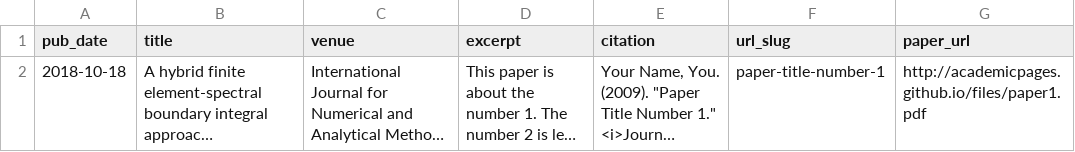
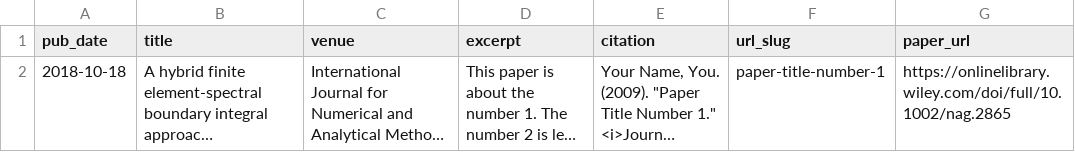
Before and after one commit to XiaoMaResearch/XiaoMaResearch.github.io, a TSV file: markdown_generator/publications.tsv, drawn as a sheet; long unchanged cells end in …; the diff names each change by its address in the sheet, - before the commit and + after, or states it on an @@ line.

Commit message:
pb1

```diff
--- a/markdown_generator/publications.tsv
+++ b/markdown_generator/publications.tsv
-G2 (paper_url): http://academicpages.github.io/files/paper1.pdf
+G2 (paper_url): https://onlinelibrary.wiley.com/doi/full/10.1002/nag.2865
```
